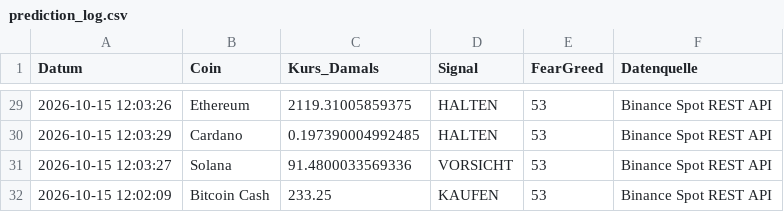
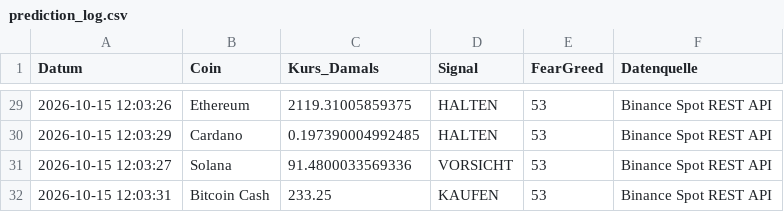
Before and after one commit to thbeeckmann-svg/krypto-kompass, a CSV file: prediction_log.csv, drawn as a sheet; only a part is shown, gaps mark what is left out.

```diff
--- a/prediction_log.csv
+++ b/prediction_log.csv
@@ -31,2 +31,2 @@ Datum,Coin,Kurs_Damals,Signal,FearGreed,Datenquelle
 2026-10-15 12:03:27,Solana,91.4800033569336,VORSICHT,53,Binance Spot REST API
-2026-10-15 12:02:09,Bitcoin Cash,233.25,KAUFEN,53,Binance Spot REST API
+2026-10-15 12:03:31,Bitcoin Cash,233.25,KAUFEN,53,Binance Spot REST API
```
